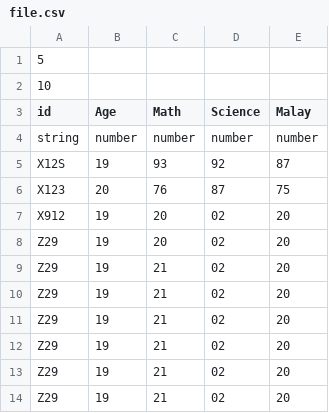
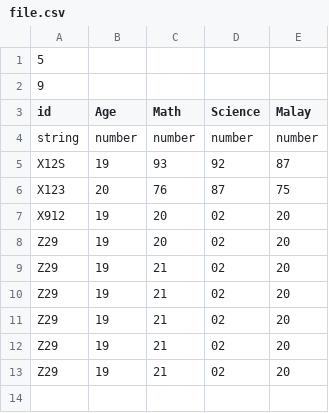
Before and after one commit to 3urdparty/staterpreter, a CSV file: src/res/file.csv, drawn as a sheet.

Commit message:
Changed display table

```diff
--- a/src/res/file.csv
+++ b/src/res/file.csv
@@ -1,3 +1,3 @@
 5
-10
+9
 id,Age,Math,Science,Malay
@@ -8,3 +8,2 @@ X912,19,20,02,20
 Z29,19,20,02,20
-Z29,19,21,02,20
 Z29,19,21,02,20
```
Also changed, not shown: 1 other file.
